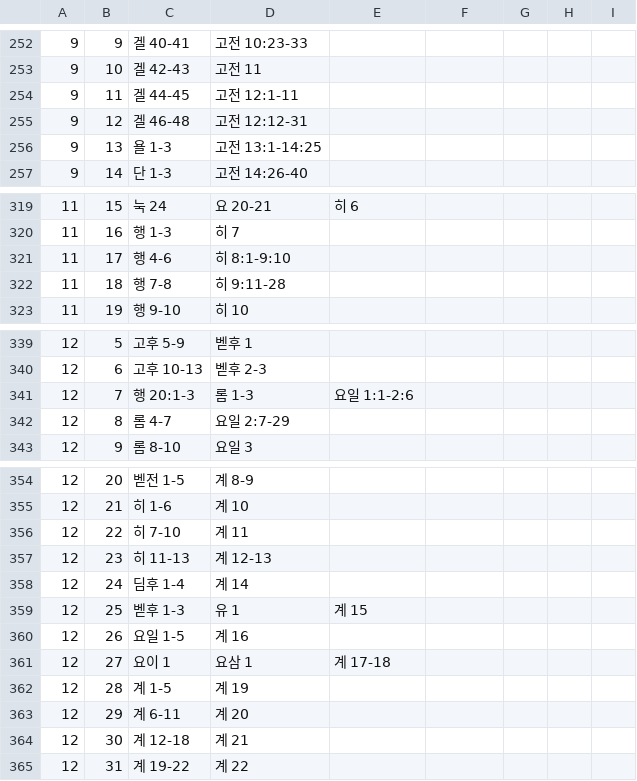
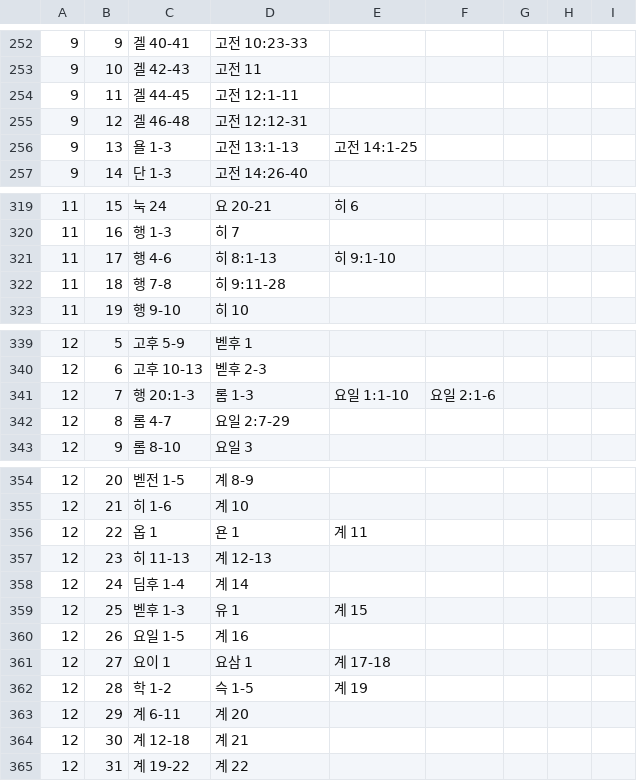
Before and after one commit to kleinstein/my-study-bible, a CSV file: reading_plan_files/리딩 플랜 연대순-신약추가.csv, drawn as a sheet; only a part is shown, gaps mark what is left out.

```diff
--- a/reading_plan_files/리딩 플랜 연대순-신약추가.csv
+++ b/reading_plan_files/리딩 플랜 연대순-신약추가.csv
@@ -255,3 +255,3 @@
 9,12,겔 46-48,고전 12:12-31
-9,13,욜 1-3,고전 13:1-14:25
+9,13,욜 1-3,고전 13:1-13,고전 14:1-25
 9,14,단 1-3,고전 14:26-40
@@ -320,3 +320,3 @@
 11,16,행 1-3,히 7
-11,17,행 4-6,히 8:1-9:10
+11,17,행 4-6,히 8:1-13,히 9:1-10
 11,18,행 7-8,히 9:11-28
@@ -340,3 +340,3 @@
 12,6,고후 10-13,벧후 2-3
-12,7,행 20:1-3,롬 1-3,요일 1:1-2:6
+12,7,행 20:1-3,롬 1-3,요일 1:1-10,요일 2:1-6
 12,8,롬 4-7,요일 2:7-29
@@ -355,3 +355,3 @@
 12,21,히 1-6,계 10
-12,22,히 7-10,계 11
+12,22,옵 1,욘 1,계 11
 12,23,히 11-13,계 12-13
@@ -361,3 +361,3 @@
 12,27,요이 1,요삼 1,계 17-18
-12,28,계 1-5,계 19
+12,28,학 1-2,슥 1-5,계 19
 12,29,계 6-11,계 20
```
Also changed, not shown: reading_plan_files/reading plan In biblical order.csv, reading_plan_files/리딩 플랜 목차순.csv.
